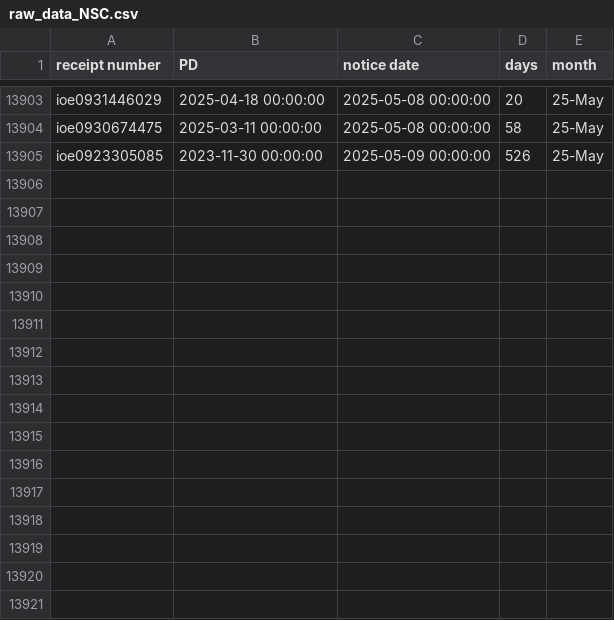
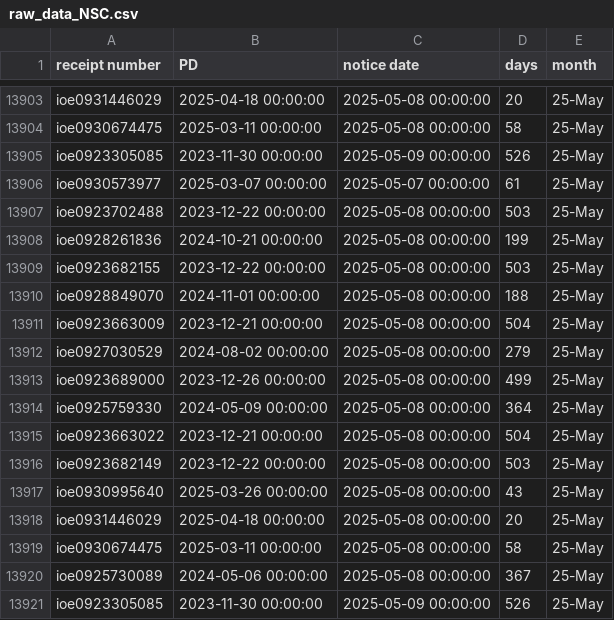
Before and after one commit to happy-fish-01/National_interest_waiver_waittime, a CSV file: raw_data_NSC.csv, drawn as a sheet; only a part is shown, gaps mark what is left out; the diff names each change by its address in the sheet, - before the commit and + after, or states it on an @@ line.

```diff
--- a/raw_data_NSC.csv
+++ b/raw_data_NSC.csv
+row 13906: ioe0930573977 | 2025-03-07 00:00:00 | 2025-05-07 00:00:00 | 61 | 25-May
+row 13907: ioe0923702488 | 2023-12-22 00:00:00 | 2025-05-08 00:00:00 | 503 | 25-May
+row 13908: ioe0928261836 | 2024-10-21 00:00:00 | 2025-05-08 00:00:00 | 199 | 25-May
+row 13909: ioe0923682155 | 2023-12-22 00:00:00 | 2025-05-08 00:00:00 | 503 | 25-May
+row 13910: ioe0928849070 | 2024-11-01 00:00:00 | 2025-05-08 00:00:00 | 188 | 25-May
+row 13911: ioe0923663009 | 2023-12-21 00:00:00 | 2025-05-08 00:00:00 | 504 | 25-May
+row 13912: ioe0927030529 | 2024-08-02 00:00:00 | 2025-05-08 00:00:00 | 279 | 25-May
+row 13913: ioe0923689000 | 2023-12-26 00:00:00 | 2025-05-08 00:00:00 | 499 | 25-May
+row 13914: ioe0925759330 | 2024-05-09 00:00:00 | 2025-05-08 00:00:00 | 364 | 25-May
+row 13915: ioe0923663022 | 2023-12-21 00:00:00 | 2025-05-08 00:00:00 | 504 | 25-May
+row 13916: ioe0923682149 | 2023-12-22 00:00:00 | 2025-05-08 00:00:00 | 503 | 25-May
+row 13917: ioe0930995640 | 2025-03-26 00:00:00 | 2025-05-08 00:00:00 | 43 | 25-May
+row 13918: ioe0931446029 | 2025-04-18 00:00:00 | 2025-05-08 00:00:00 | 20 | 25-May
+row 13919: ioe0930674475 | 2025-03-11 00:00:00 | 2025-05-08 00:00:00 | 58 | 25-May
+row 13920: ioe0925730089 | 2024-05-06 00:00:00 | 2025-05-08 00:00:00 | 367 | 25-May
+row 13921: ioe0923305085 | 2023-11-30 00:00:00 | 2025-05-09 00:00:00 | 526 | 25-May
```
Also changed, not shown: 4 other files.
